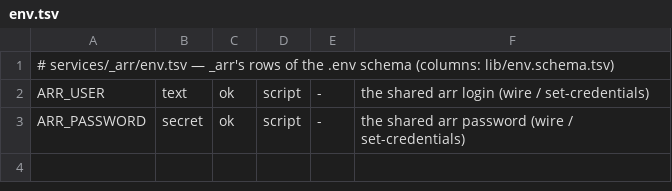
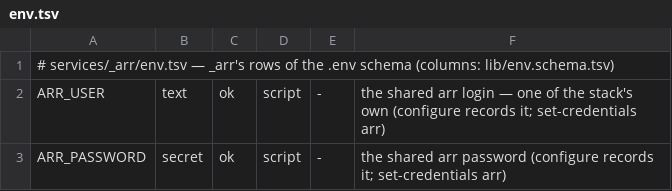
Before and after one commit to Alethio36/mediastack, a TSV file: services/_arr/env.tsv, drawn as a sheet.

```diff
--- a/services/_arr/env.tsv
+++ b/services/_arr/env.tsv
@@ -1,3 +1,3 @@
 # services/_arr/env.tsv — _arr's rows of the .env schema (columns: lib/env.schema.tsv)
-ARR_USER	text	ok	script	-	the shared arr login (wire / set-credentials)
-ARR_PASSWORD	secret	ok	script	-	the shared arr password (wire / set-credentials)
+ARR_USER	text	ok	script	-	the shared arr login — one of the stack's own (configure records it; set-credentials arr)
+ARR_PASSWORD	secret	ok	script	-	the shared arr password (configure records it; set-credentials arr)
```
Also changed, not shown: lib/env.schema.tsv, services/authentik/env.tsv, 47 other files.
